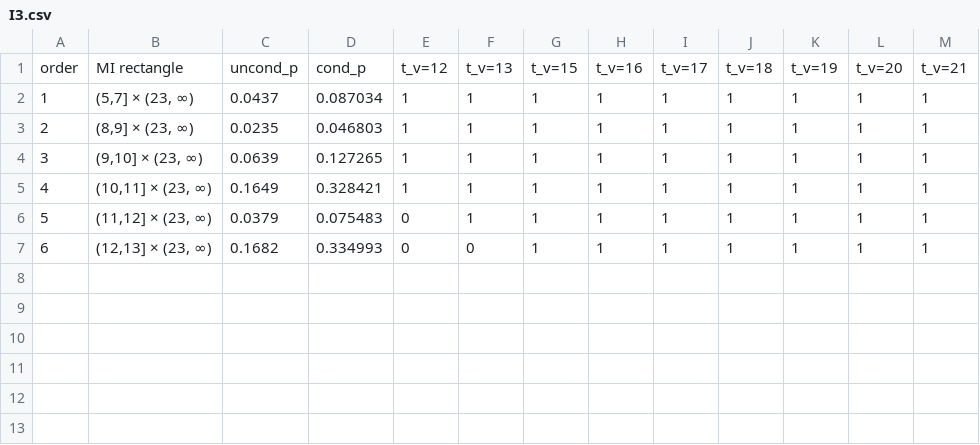
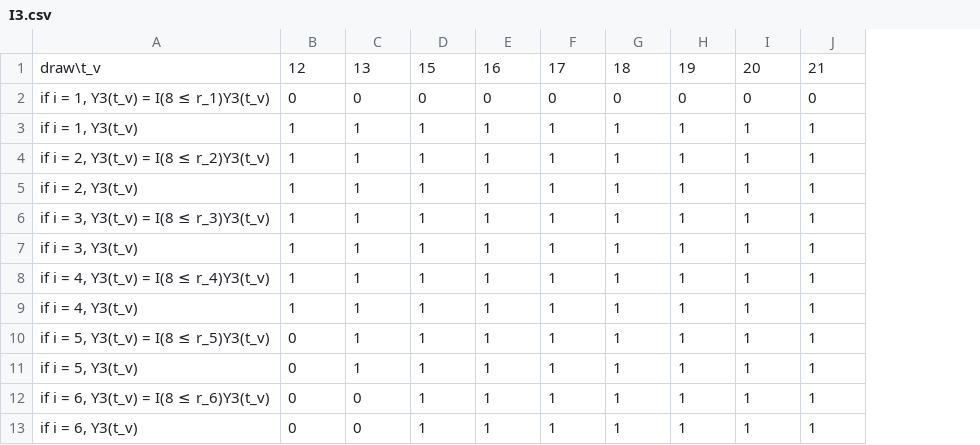
Before and after one commit to JerryLiuMY/Interval_Censor, a CSV file: I_Tables/I3.csv, drawn as a sheet; only a part is shown; removed rows and columns are numbered as before the commit, all else as after; rows hold the shown columns only; the diff names each change by its address in the sheet, - before the commit and + after, or states it on an @@ line.

```diff
--- a/I_Tables/I3.csv
+++ b/I_Tables/I3.csv
-column A, rows 2-7: 1 | 2 | 3 | 4 | 5 | 6
-column B, rows 2-7: (5,7] × (23, ∞) | (8,9] × (23, ∞) | (9,10] × (23, ∞) | (10,11] × (23, ∞) | (11,12] × (23, ∞) | (12,13] × (23, ∞)
-column C, rows 2-7: 0.0437 | 0.0235 | 0.0639 | 0.1649 | 0.0379 | 0.1682
-column D, rows 2-7: 0.087034 | 0.046803 | 0.127265 | 0.328421 | 0.075483 | 0.334993
+column A, rows 6-10: if i = 3, Y3(t_v) = I(8 ≤ r_3)Y3(t_v) | if i = 3, Y3(t_v) | if i = 4, Y3(t_v) = I(8 ≤ r_4)Y3(t_v) | if i = 4, Y3(t_v) | if i = 5, Y3(t_v) = I(8 ≤ r_5)Y3(t_v); row 12: if i = 6, Y3(t_v) = I(8 ≤ r_6)Y3(t_v)
-row 1: order | MI rectangle | uncond_p | cond_p | t_v=12 | t_v=13 | t_v=15 | t_v=16 | t_v=17 | t_v=18 | t_v=19 | t_v=20 | t_v=21
+row 1: draw\t_v | 12 | 13 | 15 | 16 | 17 | 18 | 19 | 20 | 21
+row 2: if i = 1, Y3(t_v) = I(8 ≤ r_1)Y3(t_v) | 0 | 0 | 0 | 0 | 0 | 0 | 0 | 0 | 0
+row 3: if i = 1, Y3(t_v) | 1 | 1 | 1 | 1 | 1 | 1 | 1 | 1 | 1
+row 4: if i = 2, Y3(t_v) = I(8 ≤ r_2)Y3(t_v) | 1 | 1 | 1 | 1 | 1 | 1 | 1 | 1 | 1
+row 5: if i = 2, Y3(t_v) | 1 | 1 | 1 | 1 | 1 | 1 | 1 | 1 | 1
+row 11: if i = 5, Y3(t_v) | 0 | 1 | 1 | 1 | 1 | 1 | 1 | 1 | 1
+row 13: if i = 6, Y3(t_v) | 0 | 0 | 1 | 1 | 1 | 1 | 1 | 1 | 1
```
Also changed, not shown: I_Tables/I12.csv, I_Tables/I15.csv, 10 other files.
